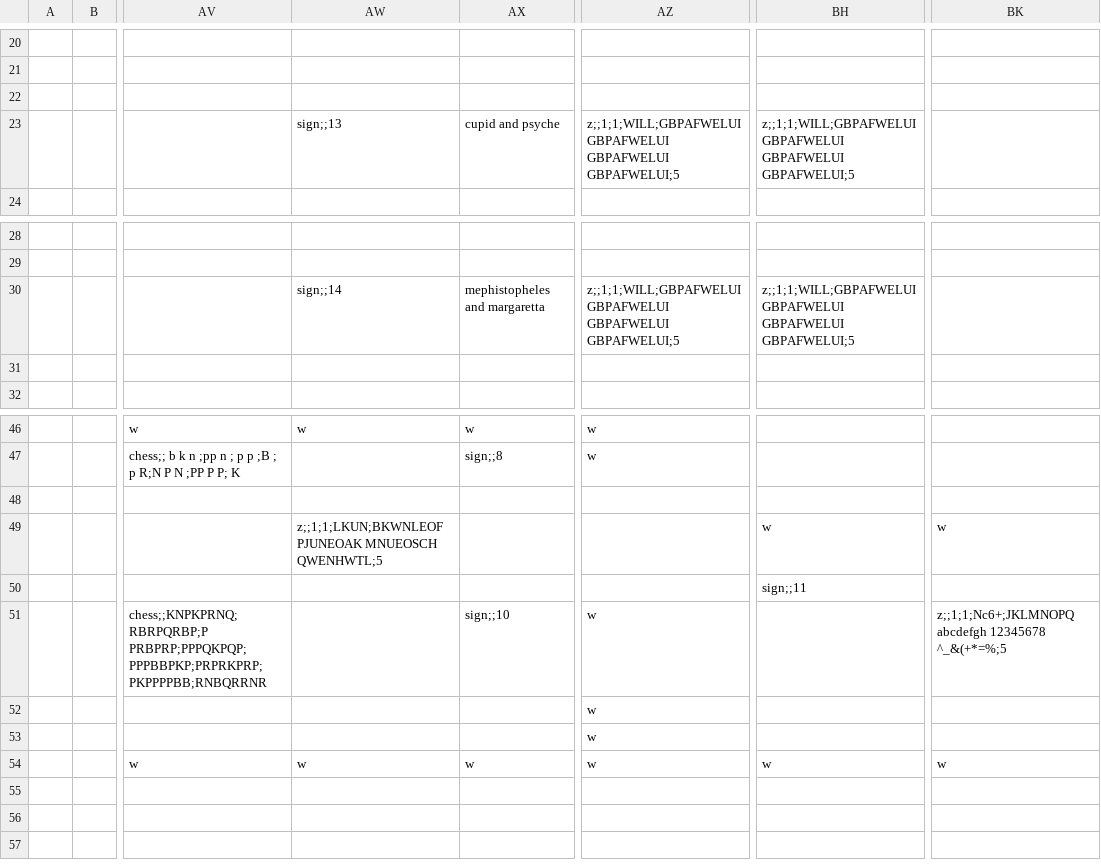
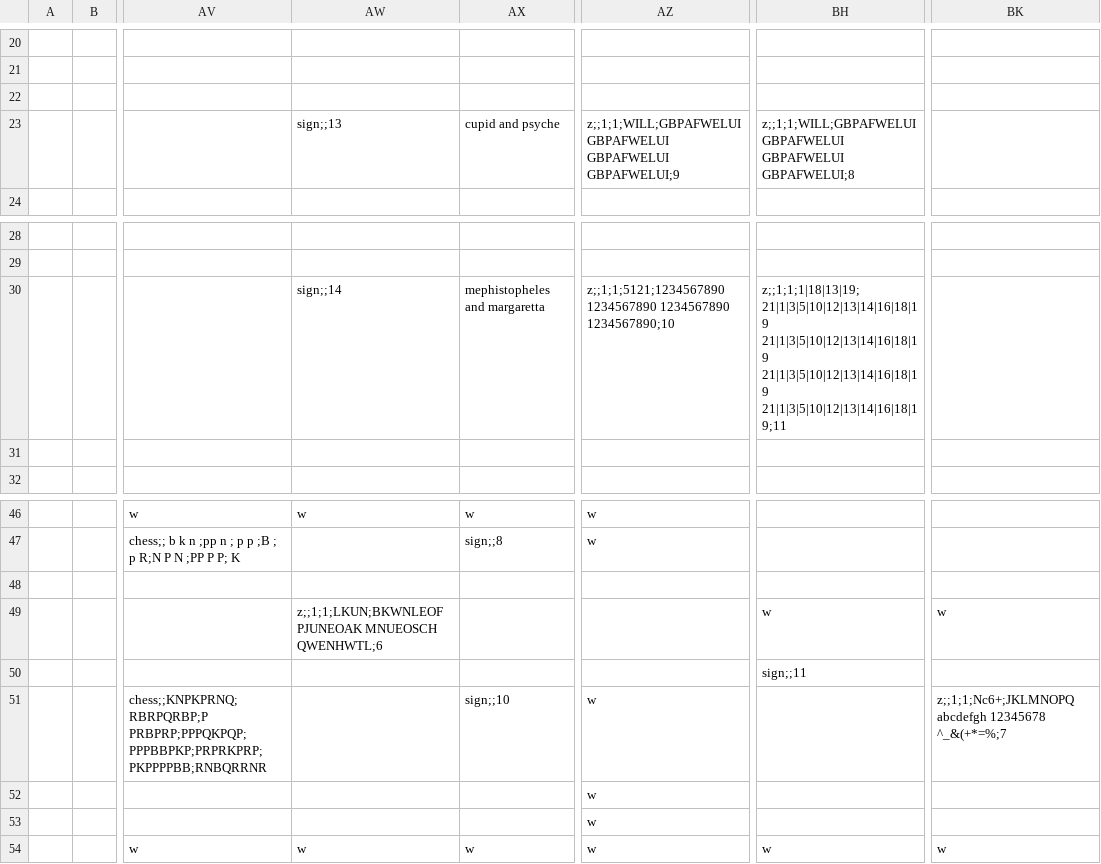
Before and after one commit to cometkaizo/PuzzleGame, a CSV file: src/main/resources/world/lobby/walls.csv, drawn as a sheet; only a part is shown, gaps mark what is left out; the diff names each change by its address in the sheet, - before the commit and + after, or states it on an @@ line.

```diff
--- a/src/main/resources/world/lobby/walls.csv
+++ b/src/main/resources/world/lobby/walls.csv
-AZ23: …GBPAFWELUI GBPAFWELUI GBPAFWELUI;5
+AZ23: …GBPAFWELUI GBPAFWELUI GBPAFWELUI;9
-BH23: …GBPAFWELUI GBPAFWELUI GBPAFWELUI;5
+BH23: …GBPAFWELUI GBPAFWELUI GBPAFWELUI;8
-AZ30: z;;1;1;WILL;GBPAFWELUI GBPAFWELUI GBPAFWELUI GBPAFWELUI;5
+AZ30: z;;1;1;5121;1234567890 1234567890 1234567890 1234567890;10
-BH30: z;;1;1;WILL;GBPAFWELUI GBPAFWELUI GBPAFWELUI GBPAFWELUI;5
+BH30: z;;1;1;1|18|13|19;21|1|3|5|10|12|13|14|16|18|19 21|1|3|5|10|12|13|14|16|18|19 21|1|3|5|10|12|13|14|16|18|19 21|1|3|5|10|12|13|14|16|18|19;11
-AW49: …PJUNEOAK MNUEOSCH QWENHWTL;5
+AW49: …PJUNEOAK MNUEOSCH QWENHWTL;6
-BK51: …abcdefgh 12345678 ^_&(+*=%;5
+BK51: …abcdefgh 12345678 ^_&(+*=%;7
```
Also changed, not shown: 36 other files.
